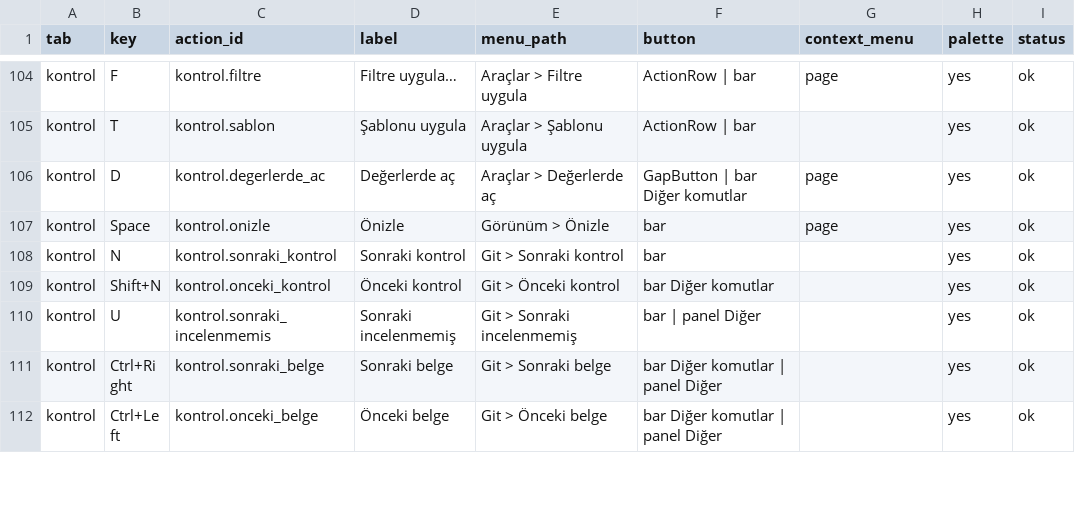
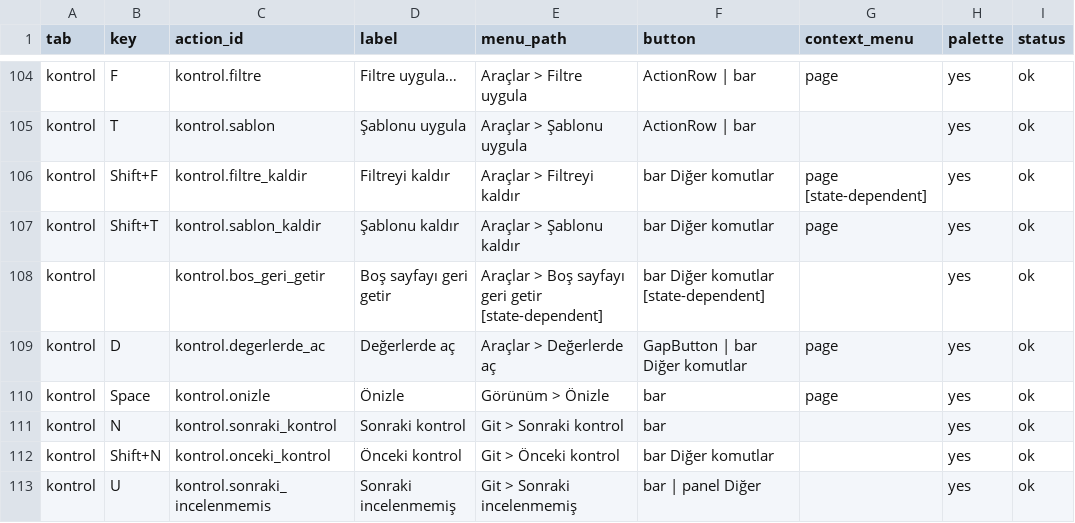
Before and after one commit to ZackHaronOriginal/Evrakci, a TSV file: docs/ui-goal/action-paths.tsv, drawn as a sheet; only a part is shown, gaps mark what is left out; the shorter side is filled out with more unchanged rows; the diff names each change by its address in the sheet, - before the commit and + after, or states it on an @@ line.

```diff
--- a/docs/ui-goal/action-paths.tsv
+++ b/docs/ui-goal/action-paths.tsv
+row 106: kontrol | Shift+F | kontrol.filtre_kaldir | Filtreyi kaldır | Araçlar > Filtreyi kaldır | bar Diğer komutlar | page [state-dependent] | yes | ok
+row 107: kontrol | Shift+T | kontrol.sablon_kaldir | Şablonu kaldır | Araçlar > Şablonu kaldır | bar Diğer komutlar | page | yes | ok
+row 108: kontrol |  | kontrol.bos_geri_getir | Boş sayfayı geri getir | Araçlar > Boş sayfayı geri getir [state-dependent] | bar Diğer komutlar [state-dependent] |  | yes | ok
```
Also changed, not shown: docs/ui-goal/shortcut-contract.tsv, 15 other files.
